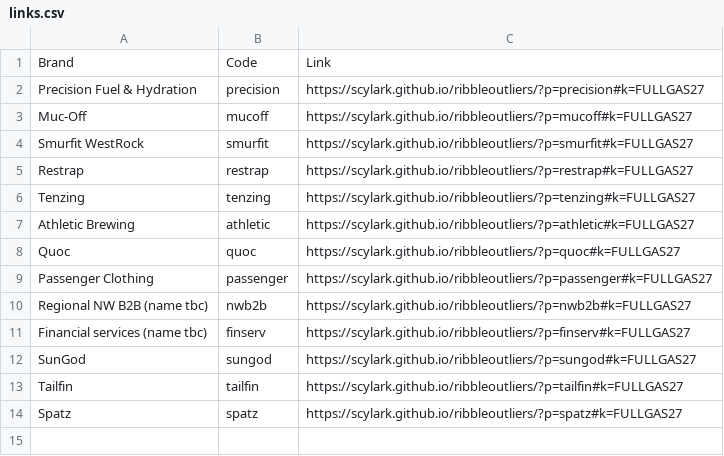
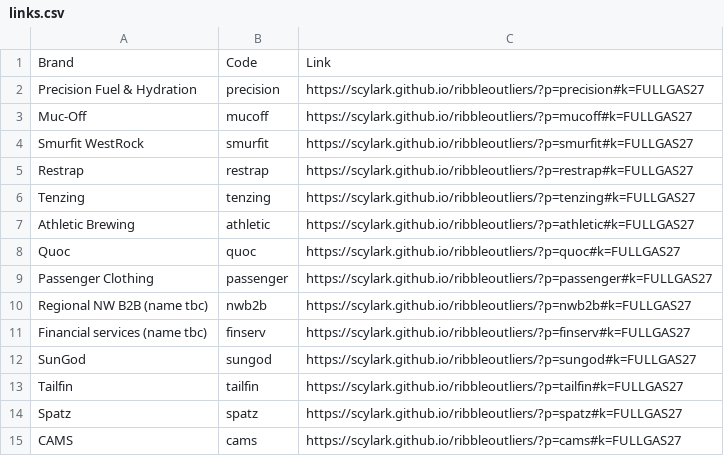
Before and after one commit to Scylark/ribbleoutliers, a CSV file: links.csv, drawn as a sheet; the diff names each change by its address in the sheet, - before the commit and + after, or states it on an @@ line.

Commit message:
Bespoke CAMS route note, mint cams link

```diff
--- a/links.csv
+++ b/links.csv
+row 15: CAMS | cams | https://scylark.github.io/ribbleoutliers/?p=cams#k=FULLGAS27
```
Also changed, not shown: 1 other file.
